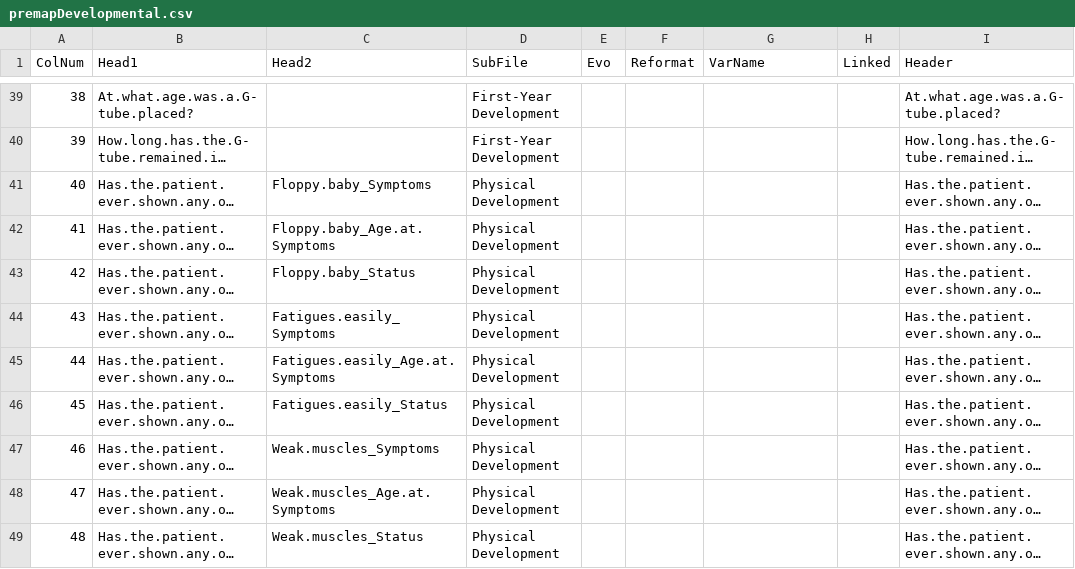
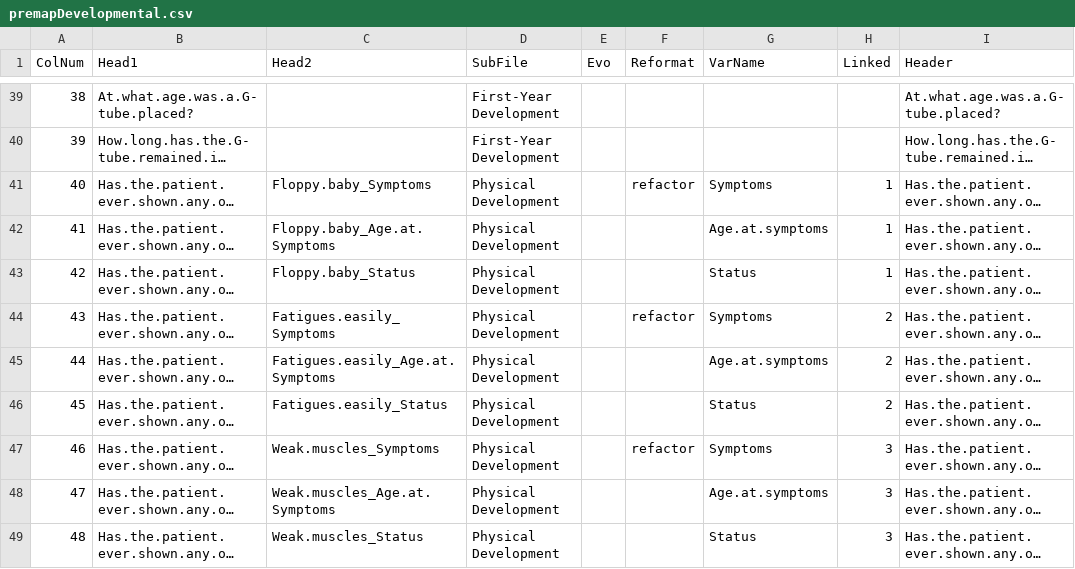
Before and after one commit to hms-dbmi/i2b2-to-PCORNET-CDM, a CSV file: data_projects/pms_dn/pms_registry/R-ETL/premapDevelopmental.csv, drawn as a sheet; only a part is shown, gaps mark what is left out; long unchanged cells end in …; the diff covers the shown part only; the diff names each change by its address in the sheet, - before the commit and + after, or states it on an @@ line.

Commit message:
AVL-185 Corrected Dev/Physical/symptoms in premapDevelopmental

```diff
--- a/data_projects/pms_dn/pms_registry/R-ETL/premapDevelopmental.csv
+++ b/data_projects/pms_dn/pms_registry/R-ETL/premapDevelopmental.csv
-F41 (Reformat): (empty)
+F41 (Reformat): refactor
-G41 (VarName): (empty)
+G41 (VarName): Symptoms
-H41:H43 (Linked): (empty)
+H41:H43 (Linked): 1
-G42 (VarName): (empty)
+G42 (VarName): Age.at.symptoms
-G43 (VarName): (empty)
+G43 (VarName): Status
-F44 (Reformat): (empty)
+F44 (Reformat): refactor
-G44 (VarName): (empty)
+G44 (VarName): Symptoms
-H44:H46 (Linked): (empty)
+H44:H46 (Linked): 2
-G45 (VarName): (empty)
+G45 (VarName): Age.at.symptoms
-G46 (VarName): (empty)
+G46 (VarName): Status
-F47 (Reformat): (empty)
+F47 (Reformat): refactor
-G47 (VarName): (empty)
+G47 (VarName): Symptoms
-H47:H49 (Linked): (empty)
+H47:H49 (Linked): 3
-G48 (VarName): (empty)
+G48 (VarName): Age.at.symptoms
-G49 (VarName): (empty)
+G49 (VarName): Status
```
Also changed, not shown: 2 removed rows and 14 edited cells elsewhere in this file.
